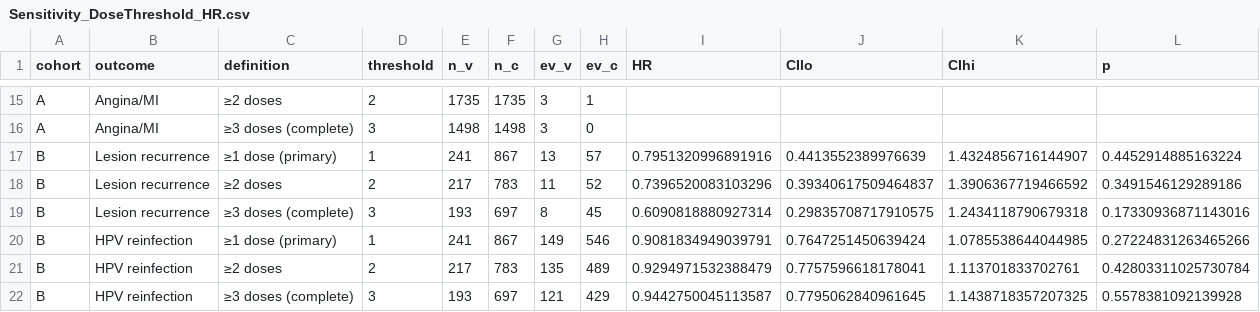
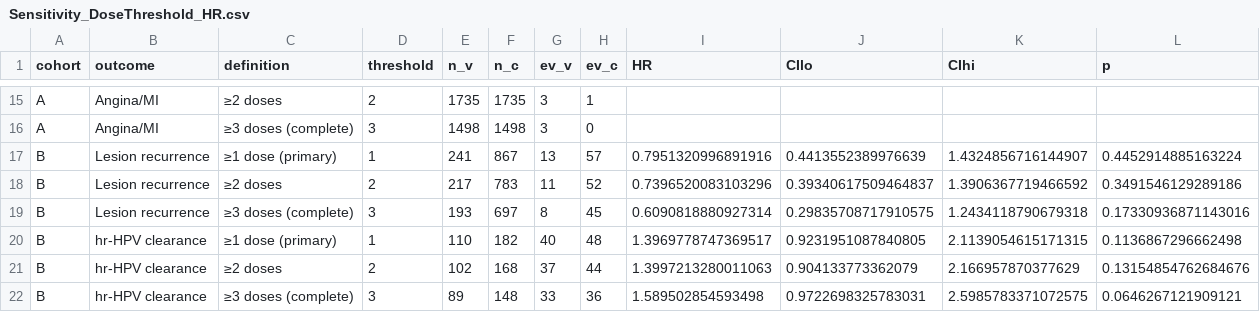
Before and after one commit to sueinchoi/HPV_vaccines, a CSV file: Data/Sensitivity_DoseThreshold_HR.csv, drawn as a sheet; only a part is shown, gaps mark what is left out; removed rows and columns are numbered as before the commit, all else as after; the diff names each change by its address in the sheet, - before the commit and + after, or states it on an @@ line.

```diff
--- a/Data/Sensitivity_DoseThreshold_HR.csv
+++ b/Data/Sensitivity_DoseThreshold_HR.csv
-row 20: B | HPV reinfection | ≥1 dose (primary) | 1 | 241 | 867 | 149 | 546 | 0.9081834949039791 | 0.7647251450639424 | 1.0785538644044985 | 0.27224831263465266
-row 21: B | HPV reinfection | ≥2 doses | 2 | 217 | 783 | 135 | 489 | 0.9294971532388479 | 0.7757596618178041 | 1.113701833702761 | 0.42803311025730784
-row 22: B | HPV reinfection | ≥3 doses (complete) | 3 | 193 | 697 | 121 | 429 | 0.9442750045113587 | 0.7795062840961645 | 1.1438718357207325 | 0.5578381092139928
+row 20: B | hr-HPV clearance | ≥1 dose (primary) | 1 | 110 | 182 | 40 | 48 | 1.3969778747369517 | 0.9231951087840805 | 2.1139054615171315 | 0.1136867296662498
+row 21: B | hr-HPV clearance | ≥2 doses | 2 | 102 | 168 | 37 | 44 | 1.3997213280011063 | 0.904133773362079 | 2.166957870377629 | 0.13154854762684676
+row 22: B | hr-HPV clearance | ≥3 doses (complete) | 3 | 89 | 148 | 33 | 36 | 1.589502854593498 | 0.9722698325783031 | 2.5985783371072575 | 0.0646267121909121
```
Also changed, not shown: Data/Sensitivity_StrictMatching.csv, 6 other files.
